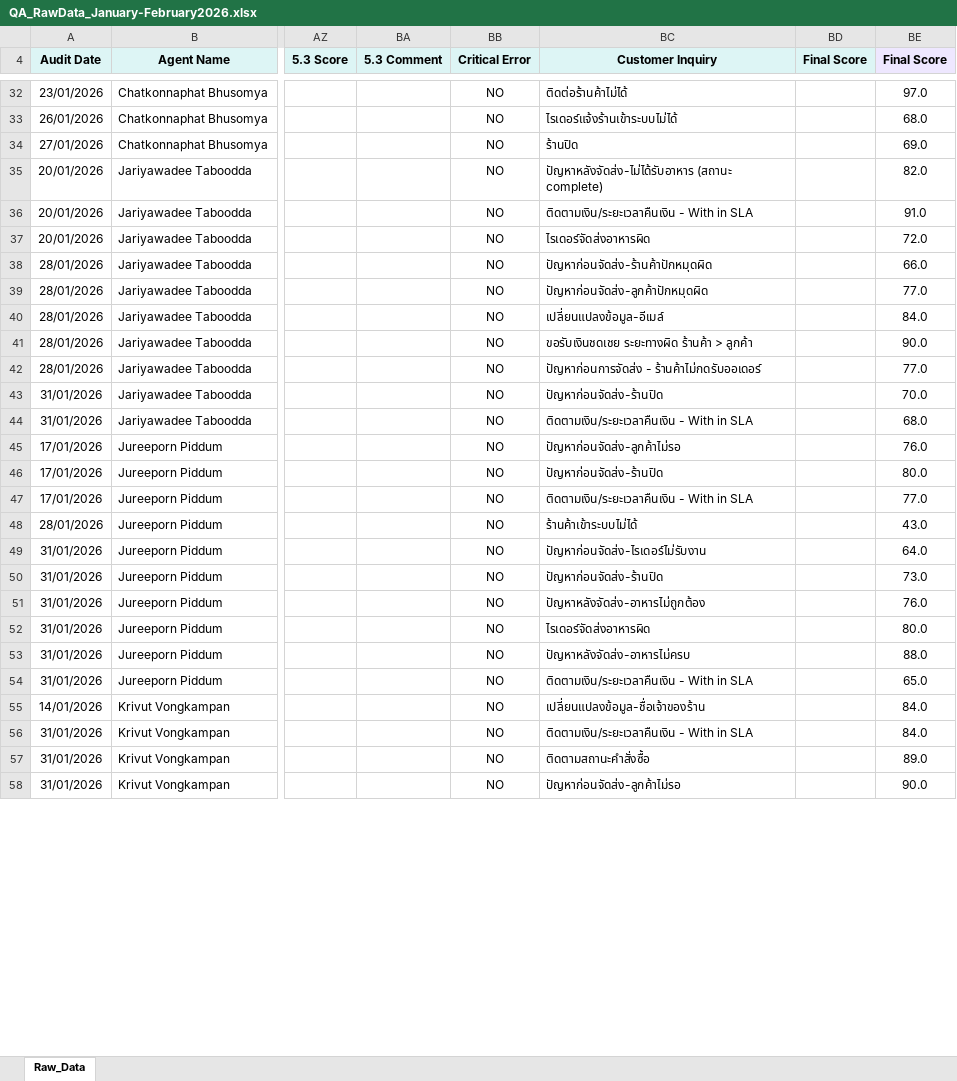
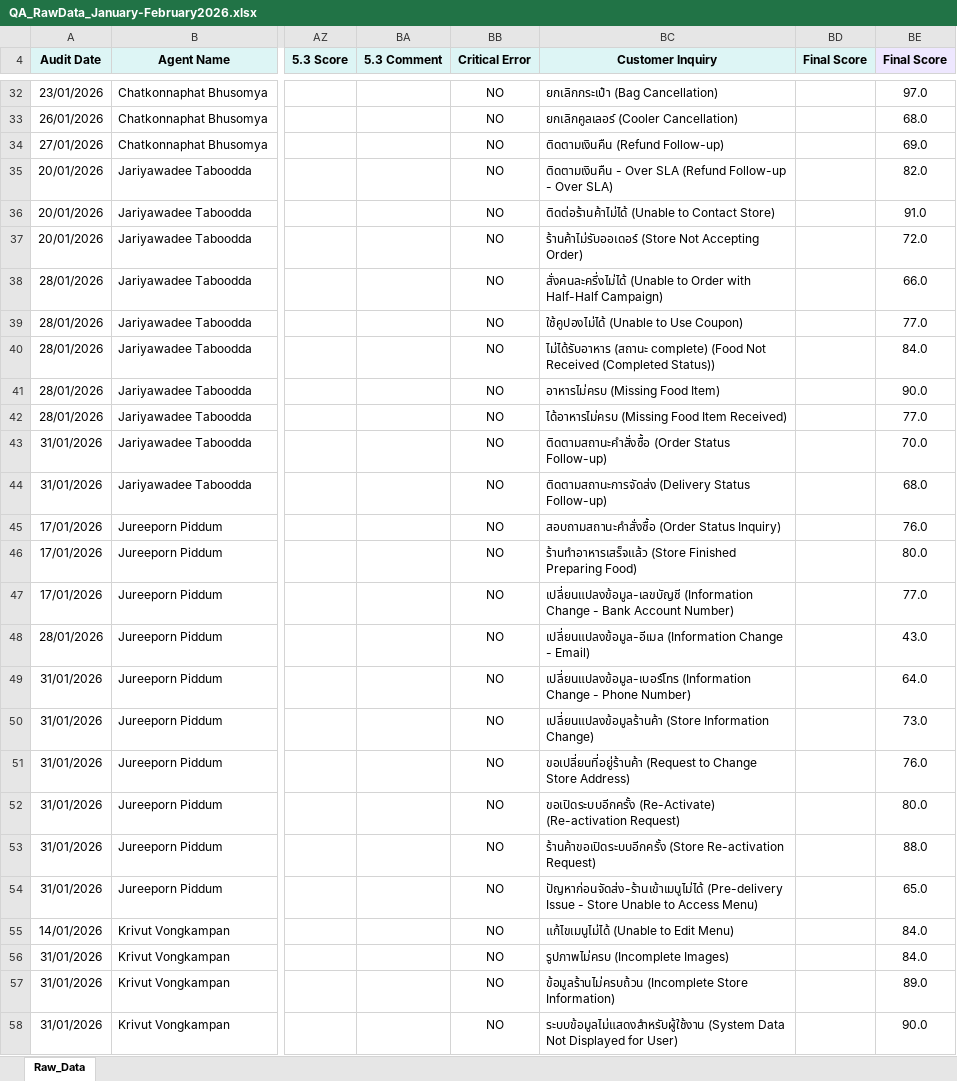
Before and after one commit to songpongo88-svg/qa-dashboard, an Excel workbook: public/QA_RawData_January-February2026.xlsx, sheet Raw_Data, drawn as a sheet; only a part is shown, gaps mark what is left out; values as stored, in another font and other column widths than the file's, no borders; conditional formats not drawn; the diff covers the shown part only; the diff names each change by its address in the sheet, - before the commit and + after, or states it on an @@ line.

```diff
--- a/public/QA_RawData_January-February2026.xlsx (sheet Raw_Data)
+++ b/public/QA_RawData_January-February2026.xlsx (sheet Raw_Data)
-BC32 (Customer Inquiry): ติดต่อร้านค้าไม่ได้
+BC32 (Customer Inquiry): ยกเลิกกระเป๋า (Bag Cancellation)
-BC33 (Customer Inquiry): ไรเดอร์แจ้งร้านเข้าระบบไม่ได้
+BC33 (Customer Inquiry): ยกเลิกคูลเลอร์ (Cooler Cancellation)
-BC34 (Customer Inquiry): ร้านปิด
+BC34 (Customer Inquiry): ติดตามเงินคืน (Refund Follow-up)
-BC35 (Customer Inquiry): ปัญหาหลังจัดส่ง-ไม่ได้รับอาหาร (สถานะ complete)
+BC35 (Customer Inquiry): ติดตามเงินคืน - Over SLA (Refund Follow-up - Over SLA)
-BC36 (Customer Inquiry): ติดตามเงิน/ระยะเวลาคืนเงิน - With in SLA
+BC36 (Customer Inquiry): ติดต่อร้านค้าไม่ได้ (Unable to Contact Store)
-BC37 (Customer Inquiry): ไรเดอร์จัดส่งอาหารผิด
+BC37 (Customer Inquiry): ร้านค้าไม่รับออเดอร์ (Store Not Accepting Order)
-BC38 (Customer Inquiry): ปัญหาก่อนจัดส่ง-ร้านค้าปักหมุดผิด
+BC38 (Customer Inquiry): สั่งคนละครึ่งไม่ได้ (Unable to Order with Half-Half Campaign)
-BC39 (Customer Inquiry): ปัญหาก่อนจัดส่ง-ลูกค้าปักหมุดผิด
+BC39 (Customer Inquiry): ใช้คูปองไม่ได้ (Unable to Use Coupon)
-BC40 (Customer Inquiry): เปลี่ยนแปลงข้อมูล-อีเมล์
+BC40 (Customer Inquiry): ไม่ได้รับอาหาร (สถานะ complete) (Food Not Received (Completed Status))
-BC41 (Customer Inquiry): ขอรับเงินชดเชย ระยะทางผิด ร้านค้า > ลูกค้า
+BC41 (Customer Inquiry): อาหารไม่ครบ (Missing Food Item)
-BC42 (Customer Inquiry): ปัญหาก่อนการจัดส่ง - ร้านค้าไม่กดรับออเดอร์
+BC42 (Customer Inquiry): ได้อาหารไม่ครบ (Missing Food Item Received)
-BC43 (Customer Inquiry): ปัญหาก่อนจัดส่ง-ร้านปิด
+BC43 (Customer Inquiry): ติดตามสถานะคำสั่งซื้อ (Order Status Follow-up)
-BC44 (Customer Inquiry): ติดตามเงิน/ระยะเวลาคืนเงิน - With in SLA
+BC44 (Customer Inquiry): ติดตามสถานะการจัดส่ง (Delivery Status Follow-up)
-BC45 (Customer Inquiry): ปัญหาก่อนจัดส่ง-ลูกค้าไม่รอ
+BC45 (Customer Inquiry): สอบถามสถานะคำสั่งซื้อ (Order Status Inquiry)
-BC46 (Customer Inquiry): ปัญหาก่อนจัดส่ง-ร้านปิด
+BC46 (Customer Inquiry): ร้านทำอาหารเสร็จแล้ว (Store Finished Preparing Food)
-BC47 (Customer Inquiry): ติดตามเงิน/ระยะเวลาคืนเงิน - With in SLA
+BC47 (Customer Inquiry): เปลี่ยนแปลงข้อมูล-เลขบัญชี (Information Change - Bank Account Number)
-BC48 (Customer Inquiry): ร้านค้าเข้าระบบไม่ได้
+BC48 (Customer Inquiry): เปลี่ยนแปลงข้อมูล-อีเมล (Information Change - Email)
-BC49 (Customer Inquiry): ปัญหาก่อนจัดส่ง-ไรเดอร์ไม่รับงาน
+BC49 (Customer Inquiry): เปลี่ยนแปลงข้อมูล-เบอร์โทร (Information Change - Phone Number)
-BC50 (Customer Inquiry): ปัญหาก่อนจัดส่ง-ร้านปิด
+BC50 (Customer Inquiry): เปลี่ยนแปลงข้อมูลร้านค้า (Store Information Change)
-BC51 (Customer Inquiry): ปัญหาหลังจัดส่ง-อาหารไม่ถูกต้อง
+BC51 (Customer Inquiry): ขอเปลี่ยนที่อยู่ร้านค้า (Request to Change Store Address)
-BC52 (Customer Inquiry): ไรเดอร์จัดส่งอาหารผิด
+BC52 (Customer Inquiry): ขอเปิดระบบอีกครั้ง (Re-Activate) (Re-activation Request)
-BC53 (Customer Inquiry): ปัญหาหลังจัดส่ง-อาหารไม่ครบ
+BC53 (Customer Inquiry): ร้านค้าขอเปิดระบบอีกครั้ง (Store Re-activation Request)
-BC54 (Customer Inquiry): ติดตามเงิน/ระยะเวลาคืนเงิน - With in SLA
+BC54 (Customer Inquiry): ปัญหาก่อนจัดส่ง-ร้านเข้าเมนูไม่ได้ (Pre-delivery Issue - Store Unable to Access Menu)
-BC55 (Customer Inquiry): เปลี่ยนแปลงข้อมูล-ชื่อเจ้าของร้าน
+BC55 (Customer Inquiry): แก้ไขเมนูไม่ได้ (Unable to Edit Menu)
-BC56 (Customer Inquiry): ติดตามเงิน/ระยะเวลาคืนเงิน - With in SLA
+BC56 (Customer Inquiry): รูปภาพไม่ครบ (Incomplete Images)
-BC57 (Customer Inquiry): ติดตามสถานะคำสั่งซื้อ
+BC57 (Customer Inquiry): ข้อมูลร้านไม่ครบถ้วน (Incomplete Store Information)
-BC58 (Customer Inquiry): ปัญหาก่อนจัดส่ง-ลูกค้าไม่รอ
+BC58 (Customer Inquiry): ระบบข้อมูลไม่แสดงสำหรับผู้ใช้งาน (System Data Not Displayed for User)
```
Also changed, not shown: 39 edited cells elsewhere in this sheet.
